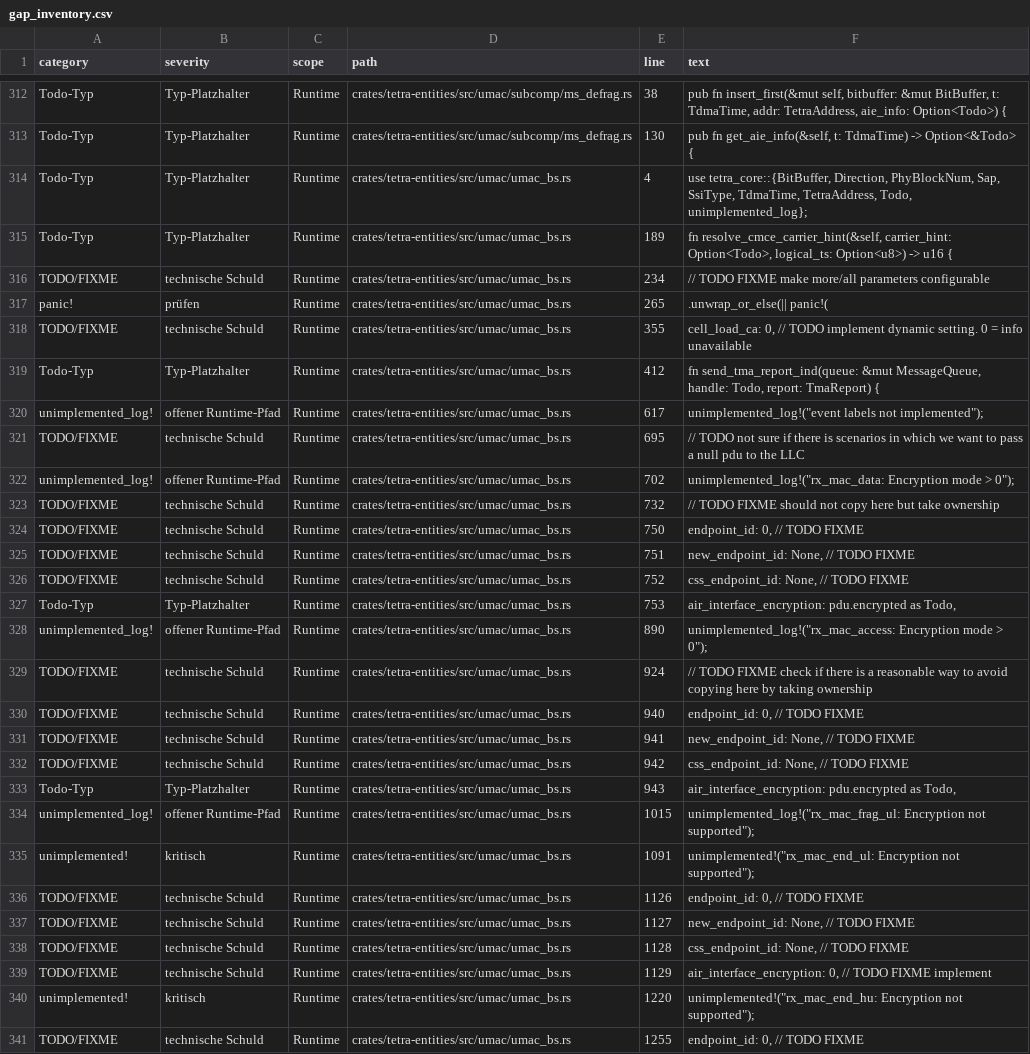
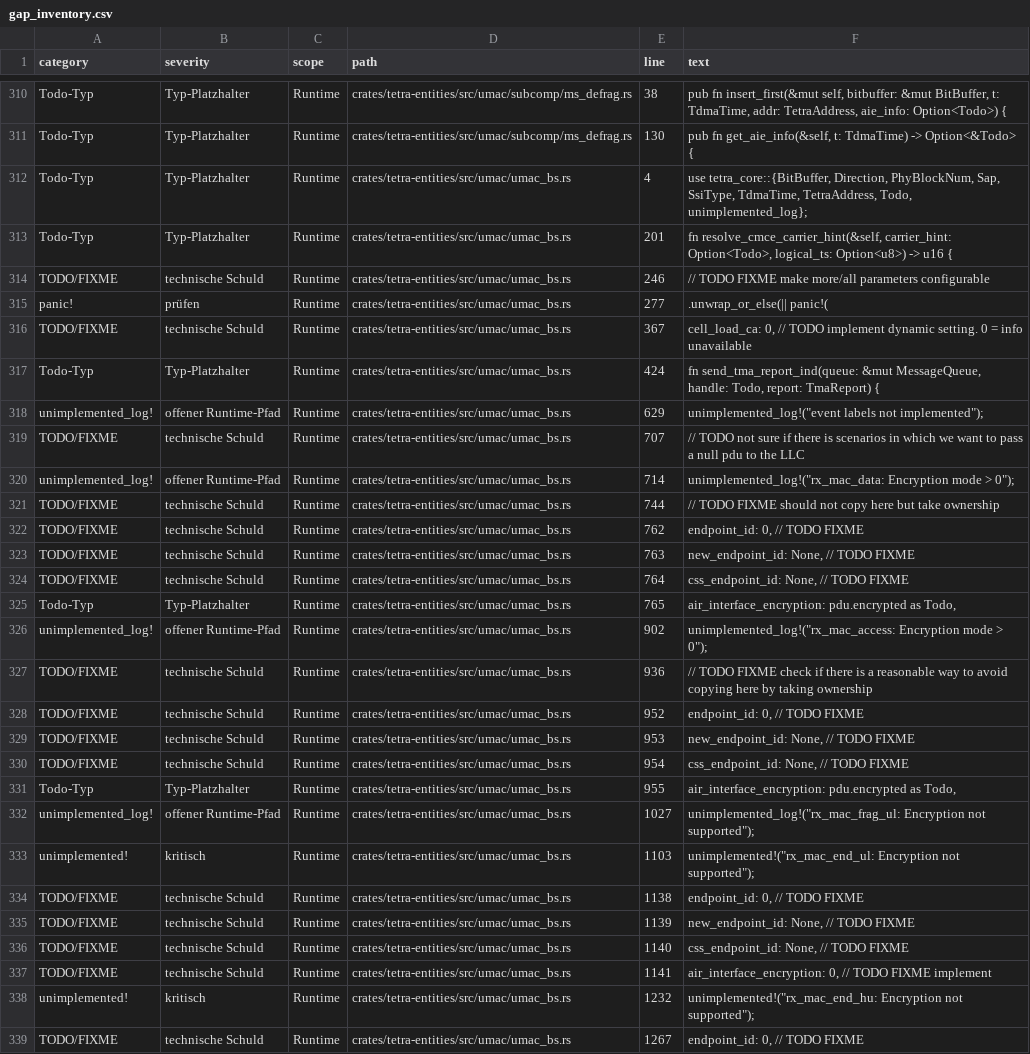
Before and after one commit to JanHG98/flowstation, a CSV file: Docs/generated/gap_inventory.csv, drawn as a sheet; only a part is shown, gaps mark what is left out; addresses are those after the commit; the diff covers the shown part only; the diff names each change by its address in the sheet, - before the commit and + after, or states it on an @@ line.

```diff
--- a/Docs/generated/gap_inventory.csv
+++ b/Docs/generated/gap_inventory.csv
-E313 (line): 189
+E313 (line): 201
-E314 (line): 234
+E314 (line): 246
-E315 (line): 265
+E315 (line): 277
-E316 (line): 355
+E316 (line): 367
-E317 (line): 412
+E317 (line): 424
-E318 (line): 617
+E318 (line): 629
-E319 (line): 695
+E319 (line): 707
-E320 (line): 702
+E320 (line): 714
-E321 (line): 732
+E321 (line): 744
-E322 (line): 750
+E322 (line): 762
-E323 (line): 751
+E323 (line): 763
-E324 (line): 752
+E324 (line): 764
-E325 (line): 753
+E325 (line): 765
-E326 (line): 890
+E326 (line): 902
-E327 (line): 924
+E327 (line): 936
-E328 (line): 940
+E328 (line): 952
-E329 (line): 941
+E329 (line): 953
-E330 (line): 942
+E330 (line): 954
-E331 (line): 943
+E331 (line): 955
-E332 (line): 1015
+E332 (line): 1027
-E333 (line): 1091
+E333 (line): 1103
-E334 (line): 1126
+E334 (line): 1138
-E335 (line): 1127
+E335 (line): 1139
-E336 (line): 1128
+E336 (line): 1140
-E337 (line): 1129
+E337 (line): 1141
-E338 (line): 1220
+E338 (line): 1232
-E339 (line): 1255
+E339 (line): 1267
```
Also changed, not shown: 3 removed rows and 46 edited cells elsewhere in this file, Docs/generated/sap_inventory.csv, 22 other files.
